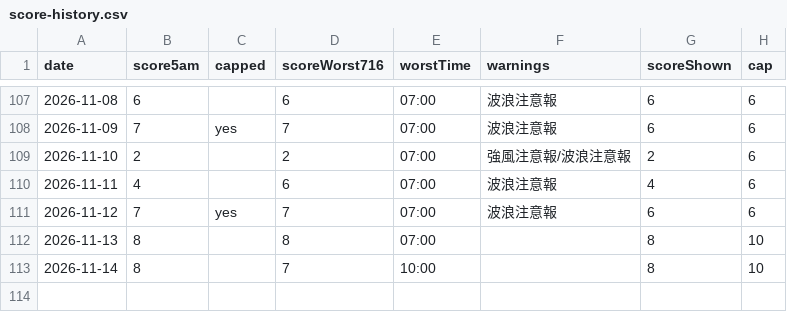
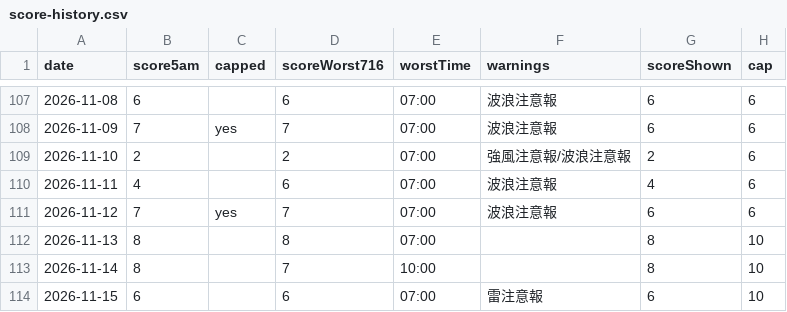
Before and after one commit to takashijapandecoded-cyber/kerama-diving-app, a CSV file: notify/score-history.csv, drawn as a sheet; only a part is shown, gaps mark what is left out; the diff names each change by its address in the sheet, - before the commit and + after, or states it on an @@ line.

```diff
--- a/notify/score-history.csv
+++ b/notify/score-history.csv
+row 114: 2026-11-15 | 6 |  | 6 | 07:00 | 雷注意報 | 6 | 10
```
